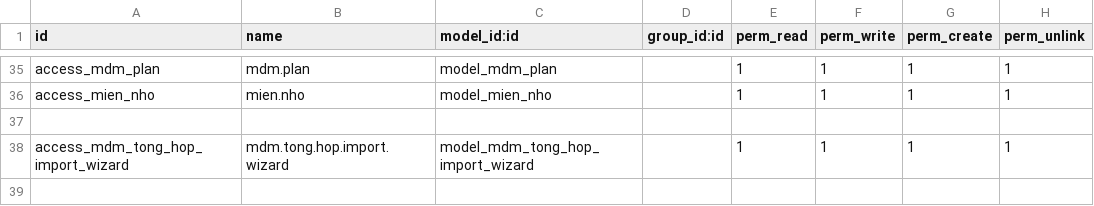
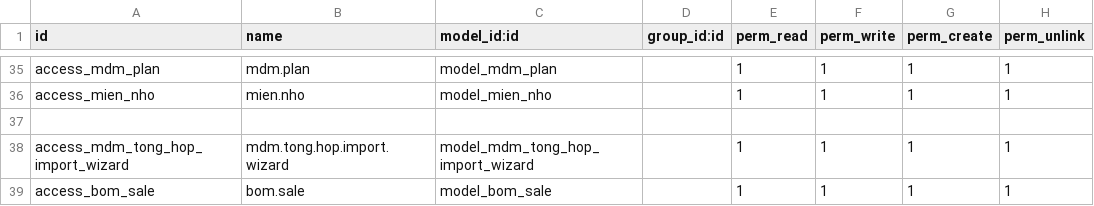
Before and after one commit to sonhasoftware/odoo-customize, a CSV file: sonha_mdm/security/ir.model.access.csv, drawn as a sheet; only a part is shown, gaps mark what is left out.

Commit message:
[sonha_mdm] add bom_sale model and menu under Danh mục

```diff
--- a/sonha_mdm/security/ir.model.access.csv
+++ b/sonha_mdm/security/ir.model.access.csv
@@ -38 +38,2 @@ access_mien_nho,mien.nho,model_mien_nho,,1,1,1,1
 access_mdm_tong_hop_import_wizard,mdm.tong.hop.import.wizard,model_mdm_tong_hop_import_wizard,,1,1,1,1
+access_bom_sale,bom.sale,model_bom_sale,,1,1,1,1
```
Also changed, not shown: 5 other files.
